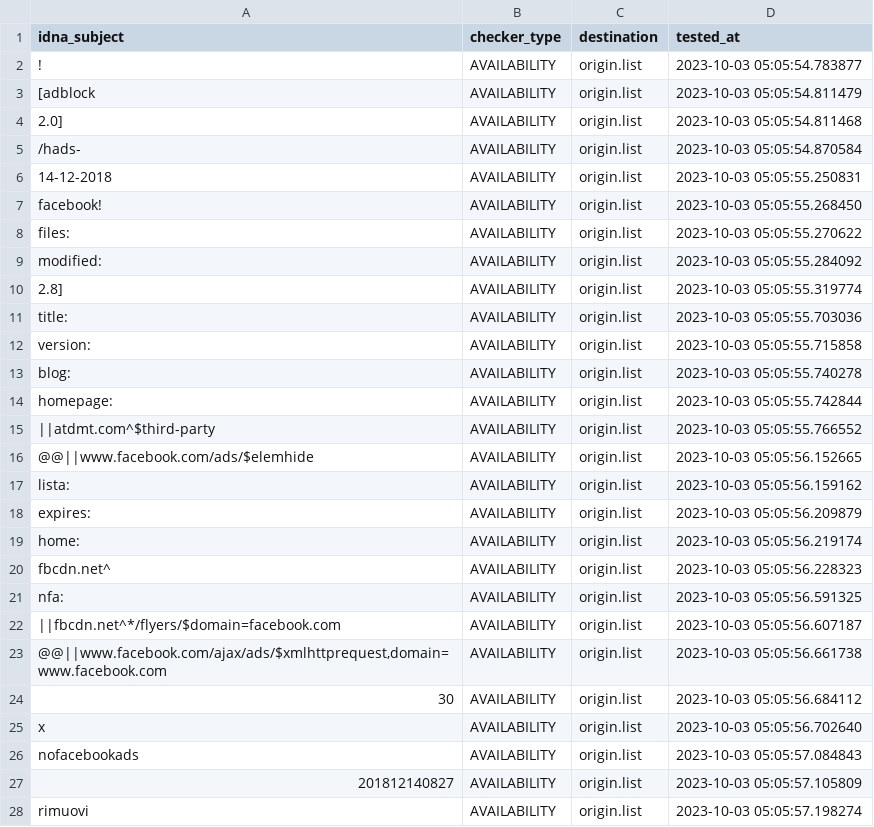
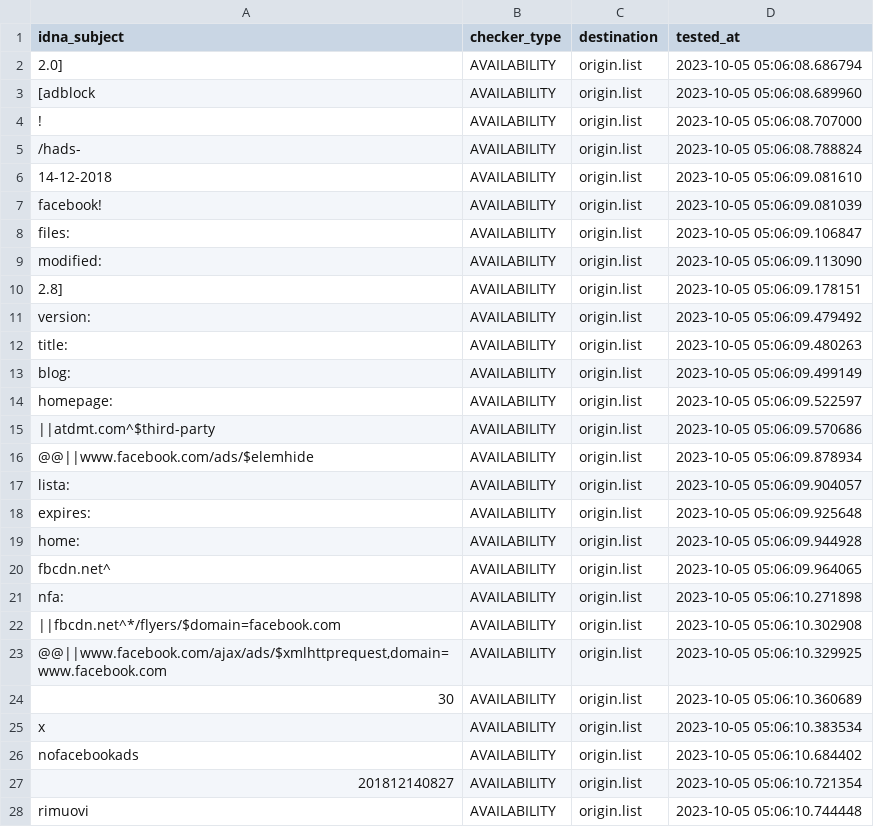
Before and after one commit to dead-hosts/xfiles_facebook_git_gioxx, a CSV file: .pyfunceble/inactive.csv, drawn as a sheet; only a part is shown; the diff covers the shown part only.

```diff
--- a/.pyfunceble/inactive.csv
+++ b/.pyfunceble/inactive.csv
@@ -1,28 +1,28 @@
 idna_subject,checker_type,destination,tested_at
-!,AVAILABILITY,origin.list,2023-10-03 05:05:54.783877
-[adblock,AVAILABILITY,origin.list,2023-10-03 05:05:54.811479
-2.0],AVAILABILITY,origin.list,2023-10-03 05:05:54.811468
-/hads-,AVAILABILITY,origin.list,2023-10-03 05:05:54.870584
-14-12-2018,AVAILABILITY,origin.list,2023-10-03 05:05:55.250831
-facebook!,AVAILABILITY,origin.list,2023-10-03 05:05:55.268450
-files:,AVAILABILITY,origin.list,2023-10-03 05:05:55.270622
-modified:,AVAILABILITY,origin.list,2023-10-03 05:05:55.284092
-2.8],AVAILABILITY,origin.list,2023-10-03 05:05:55.319774
-title:,AVAILABILITY,origin.list,2023-10-03 05:05:55.703036
-version:,AVAILABILITY,origin.list,2023-10-03 05:05:55.715858
-blog:,AVAILABILITY,origin.list,2023-10-03 05:05:55.740278
-homepage:,AVAILABILITY,origin.list,2023-10-03 05:05:55.742844
-||atdmt.com^$third-party,AVAILABILITY,origin.list,2023-10-03 05:05:55.766552
-@@||www.facebook.com/ads/$elemhide,AVAILABILITY,origin.list,2023-10-03 05:05:56.152665
-lista:,AVAILABILITY,origin.list,2023-10-03 05:05:56.159162
-expires:,AVAILABILITY,origin.list,2023-10-03 05:05:56.209879
-home:,AVAILABILITY,origin.list,2023-10-03 05:05:56.219174
-fbcdn.net^,AVAILABILITY,origin.list,2023-10-03 05:05:56.228323
-nfa:,AVAILABILITY,origin.list,2023-10-03 05:05:56.591325
-||fbcdn.net^*/flyers/$domain=facebook.com,AVAILABILITY,origin.list,2023-10-03 05:05:56.607187
-"@@||www.facebook.com/ajax/ads/$xmlhttprequest,domain=www.facebook.com",AVAILABILITY,origin.list,2023-10-03 05:05:56.661738
-30,AVAILABILITY,origin.list,2023-10-03 05:05:56.684112
-x,AVAILABILITY,origin.list,2023-10-03 05:05:56.702640
-nofacebookads,AVAILABILITY,origin.list,2023-10-03 05:05:57.084843
-201812140827,AVAILABILITY,origin.list,2023-10-03 05:05:57.105809
-rimuovi,AVAILABILITY,origin.list,2023-10-03 05:05:57.198274
+2.0],AVAILABILITY,origin.list,2023-10-05 05:06:08.686794
+[adblock,AVAILABILITY,origin.list,2023-10-05 05:06:08.689960
+!,AVAILABILITY,origin.list,2023-10-05 05:06:08.707000
+/hads-,AVAILABILITY,origin.list,2023-10-05 05:06:08.788824
+14-12-2018,AVAILABILITY,origin.list,2023-10-05 05:06:09.081610
+facebook!,AVAILABILITY,origin.list,2023-10-05 05:06:09.081039
+files:,AVAILABILITY,origin.list,2023-10-05 05:06:09.106847
+modified:,AVAILABILITY,origin.list,2023-10-05 05:06:09.113090
+2.8],AVAILABILITY,origin.list,2023-10-05 05:06:09.178151
+version:,AVAILABILITY,origin.list,2023-10-05 05:06:09.479492
+title:,AVAILABILITY,origin.list,2023-10-05 05:06:09.480263
+blog:,AVAILABILITY,origin.list,2023-10-05 05:06:09.499149
+homepage:,AVAILABILITY,origin.list,2023-10-05 05:06:09.522597
+||atdmt.com^$third-party,AVAILABILITY,origin.list,2023-10-05 05:06:09.570686
+@@||www.facebook.com/ads/$elemhide,AVAILABILITY,origin.list,2023-10-05 05:06:09.878934
+lista:,AVAILABILITY,origin.list,2023-10-05 05:06:09.904057
+expires:,AVAILABILITY,origin.list,2023-10-05 05:06:09.925648
+home:,AVAILABILITY,origin.list,2023-10-05 05:06:09.944928
+fbcdn.net^,AVAILABILITY,origin.list,2023-10-05 05:06:09.964065
+nfa:,AVAILABILITY,origin.list,2023-10-05 05:06:10.271898
+||fbcdn.net^*/flyers/$domain=facebook.com,AVAILABILITY,origin.list,2023-10-05 05:06:10.302908
+"@@||www.facebook.com/ajax/ads/$xmlhttprequest,domain=www.facebook.com",AVAILABILITY,origin.list,2023-10-05 05:06:10.329925
+30,AVAILABILITY,origin.list,2023-10-05 05:06:10.360689
+x,AVAILABILITY,origin.list,2023-10-05 05:06:10.383534
+nofacebookads,AVAILABILITY,origin.list,2023-10-05 05:06:10.684402
+201812140827,AVAILABILITY,origin.list,2023-10-05 05:06:10.721354
+rimuovi,AVAILABILITY,origin.list,2023-10-05 05:06:10.744448
```
Also changed, not shown: 1 added row, 1 removed row and 4 edited cells elsewhere in this file, 7 other files.
